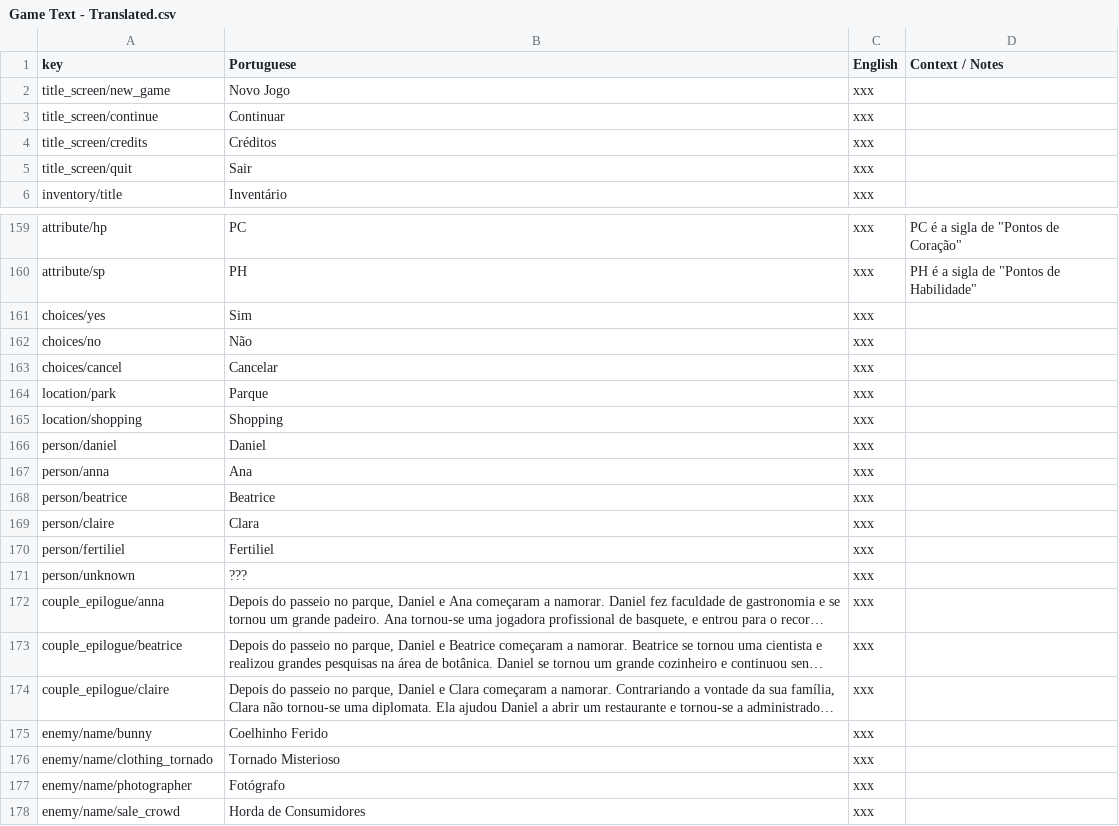
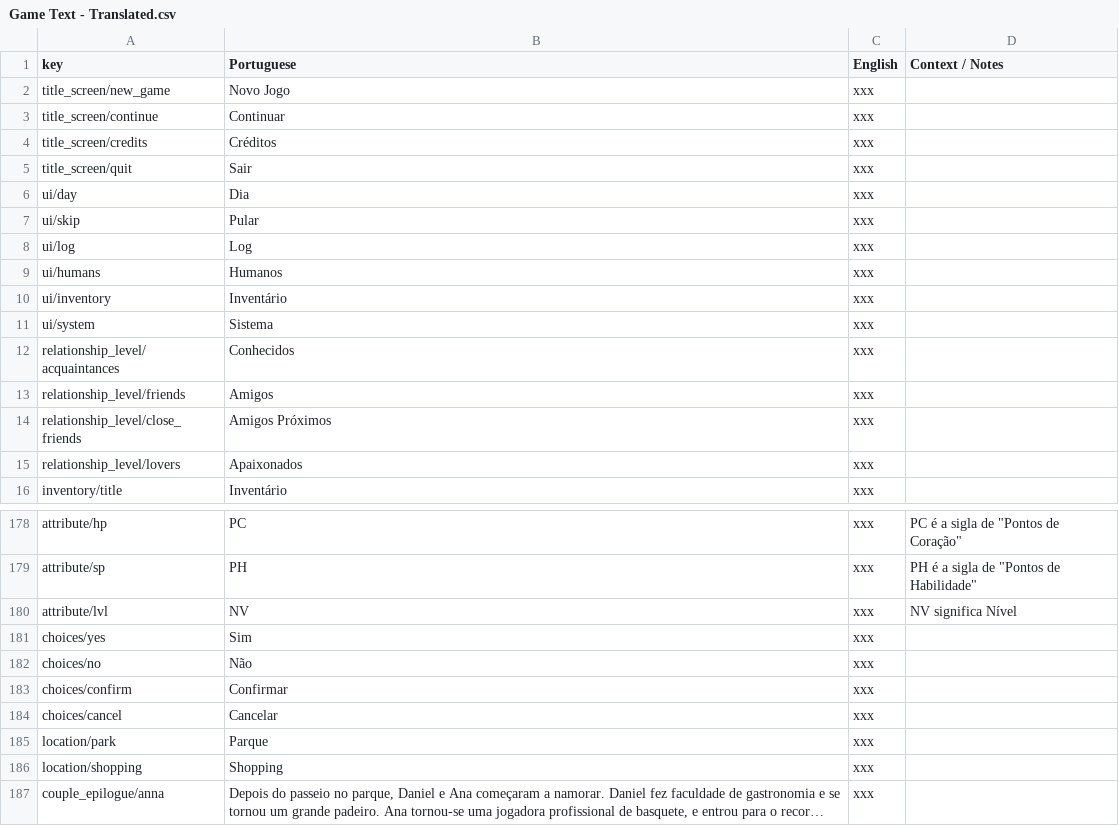
Before and after one commit to renanssba/XCore, a CSV file: Assets/Resources/Data/Game Text - Translated.csv, drawn as a sheet; only a part is shown, gaps mark what is left out; the shorter side is filled out with more unchanged rows; long unchanged cells end in …; removed rows and columns are numbered as before the commit, all else as after; the diff covers the shown part only; the diff names each change by its address in the sheet, - before the commit and + after, or states it on an @@ line.

```diff
--- a/Assets/Resources/Data/Game Text - Translated.csv
+++ b/Assets/Resources/Data/Game Text - Translated.csv
@@ row 22 moved to row 6: ui/day @@
@@ row 23 moved to row 7: ui/skip @@
@@ row 24 moved to row 8: ui/log @@
+row 9: ui/humans | Humanos | xxx
+row 10: ui/inventory | Inventário | xxx
+row 11: ui/system | Sistema | xxx
+row 12: relationship_level/acquaintances | Conhecidos | xxx
+row 13: relationship_level/friends | Amigos | xxx
+row 14: relationship_level/close_friends | Amigos Próximos | xxx
+row 15: relationship_level/lovers | Apaixonados | xxx
+row 180: attribute/lvl | NV | xxx | NV significa Nível
+row 183: choices/confirm | Confirmar | xxx
-row 166: person/daniel | Daniel | xxx
-row 167: person/anna | Ana | xxx
-row 168: person/beatrice | Beatrice | xxx
-row 169: person/claire | Clara | xxx
-row 170: person/fertiliel | Fertiliel | xxx
-row 171: person/unknown | ??? | xxx
```
Also changed, not shown: 23 added rows, 2 removed rows and 6 edited cells elsewhere in this file, 50 other files.
